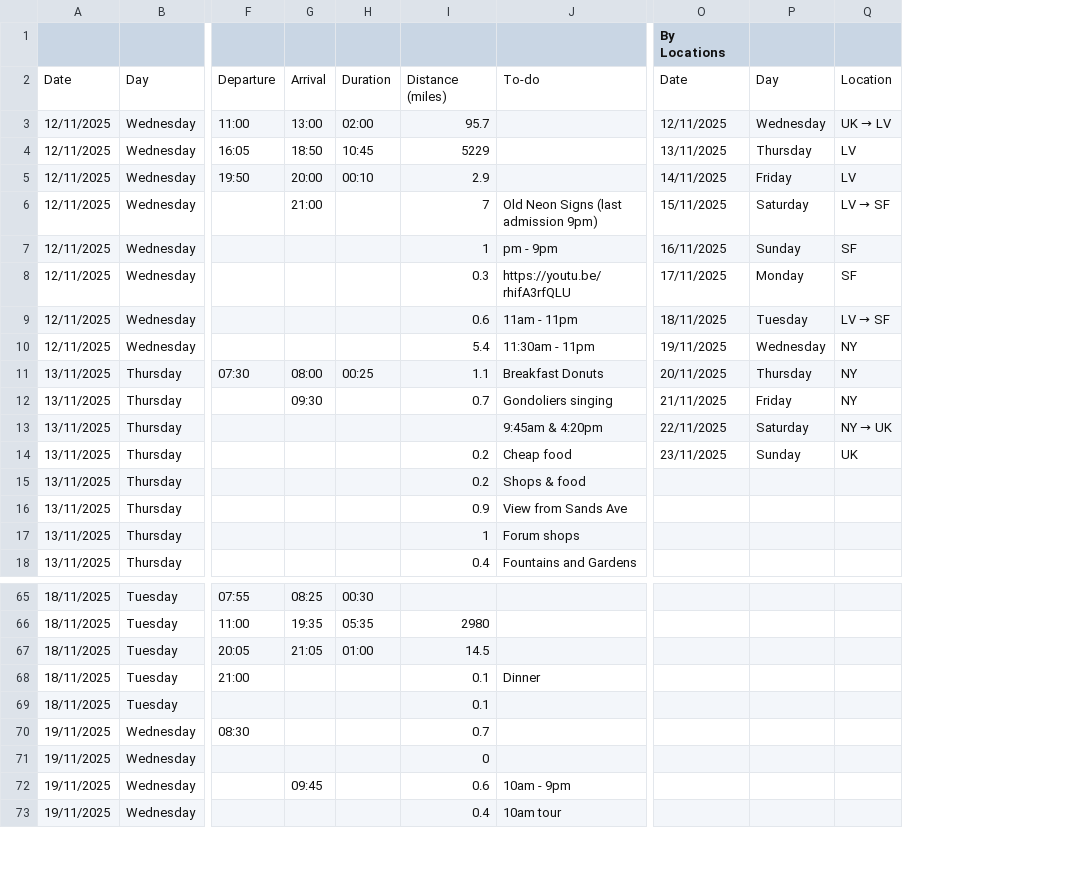
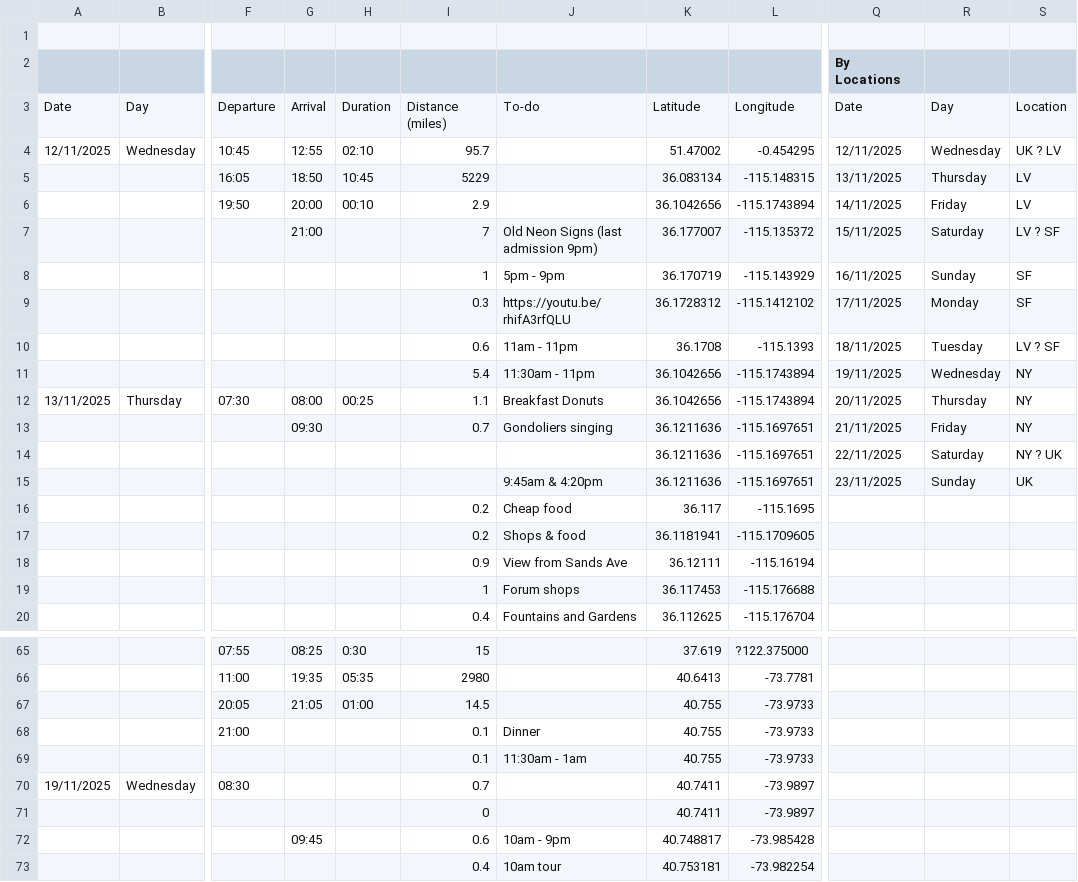
Before and after one commit to LordTDK/C2C, a CSV file: Itinerary.csv, drawn as a sheet; only a part is shown, gaps mark what is left out; removed rows and columns are numbered as before the commit, all else as after; rows hold the shown columns only; the diff covers the shown part only; the diff names each change by its address in the sheet, - before the commit and + after, or states it on an @@ line.

Commit message:
Add files via upload

```diff
--- a/Itinerary.csv
+++ b/Itinerary.csv
-column A, rows 2-18: Date | 12/11/2025 | 12/11/2025 | 12/11/2025 | 12/11/2025 | 12/11/2025 | 12/11/2025 | 12/11/2025 | 12/11/2025 | 13/11/2025 | 13/11/2025 | 13/11/2025 | 13/11/2025 | 13/11/2025 | 13/11/2025 | 13/11/2025 | 13/11/2025; rows 65-73: 18/11/2025 | 18/11/2025 | 18/11/2025 | 18/11/2025 | 18/11/2025 | 19/11/2025 | 19/11/2025 | 19/11/2025 | 19/11/2025
-column B, rows 2-18: Day | Wednesday | Wednesday | Wednesday | Wednesday | Wednesday | Wednesday | Wednesday | Wednesday | Thursday | Thursday | Thursday | Thursday | Thursday | Thursday | Thursday | Thursday; rows 65-73: Tuesday | Tuesday | Tuesday | Tuesday | Tuesday | Wednesday | Wednesday | Wednesday | Wednesday
+column A, rows 3-12: Date | 12/11/2025 |  |  |  |  |  |  |  | 13/11/2025; row 70: 19/11/2025
+column B, rows 3-12: Day | Wednesday |  |  |  |  |  |  |  | Thursday; row 70: Wednesday
+column K, rows 3-13: Latitude | 51.47002 | 36.083134 | 36.1042656 | 36.177007 | 36.170719 | 36.1728312 | 36.1708 | 36.1042656 | 36.1042656 | 36.1211636; rows 15-20: 36.1211636 | 36.117 | 36.1181941 | 36.12111 | 36.117453 | 36.112625; rows 65-73: 37.619 | 40.6413 | 40.755 | 40.755 | 40.755 | 40.7411 | 40.7411 | 40.748817 | 40.753181
+column L, rows 3-13: Longitude | -0.454295 | -115.148315 | -115.1743894 | -115.135372 | -115.143929 | -115.1412102 | -115.1393 | -115.1743894 | -115.1743894 | -115.1697651; rows 15-20: -115.1697651 | -115.1695 | -115.1709605 | -115.16194 | -115.176688 | -115.176704; rows 65-73: ?122.375000 | -73.7781 | -73.9733 | -73.9733 | -73.9733 | -73.9897 | -73.9897 | -73.985428 | -73.982254
+row 1: (empty)
-F4: 11:00
+F4: 10:45
-G4: 13:00
+G4: 12:55
-H4: 02:00
+H4: 02:10
@@ S4: UK → LV → UK ? LV @@
@@ S7: LV → SF → LV ? SF @@
-J8: pm - 9pm
+J8: 5pm - 9pm
@@ S10: LV → SF → LV ? SF @@
+row 14:  |  |  |  |  |  |  | 36.1211636 | -115.1697651 | 22/11/2025 | Saturday | NY ? UK
-Q15 (By Locations): 22/11/2025
+Q15 (By Locations): 23/11/2025
-R15: Saturday
+R15: Sunday
@@ S15: NY → UK → UK @@
-Q16 (By Locations): 23/11/2025
+Q16 (By Locations): (empty)
-R16: Sunday
+R16: (empty)
-S16: UK
+S16: (empty)
-H65: 00:30
+H65: 0:30
-I65: (empty)
+I65: 15
-J69: (empty)
+J69: 11:30am - 1am
```
Also changed, not shown: 7 added rows, 9 removed rows and 21 edited cells elsewhere in this file.
